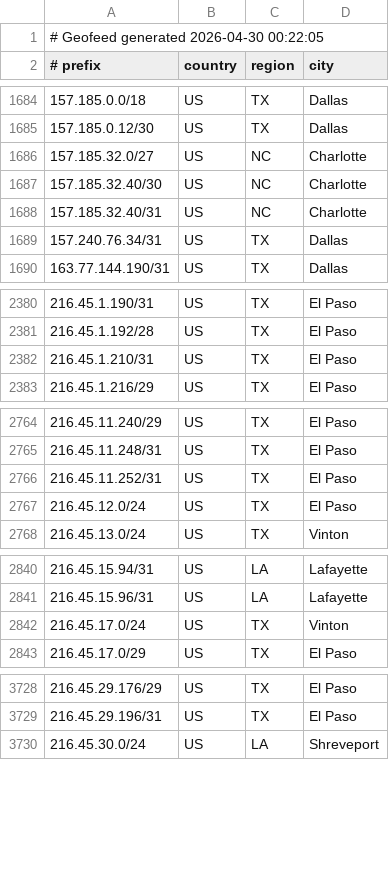
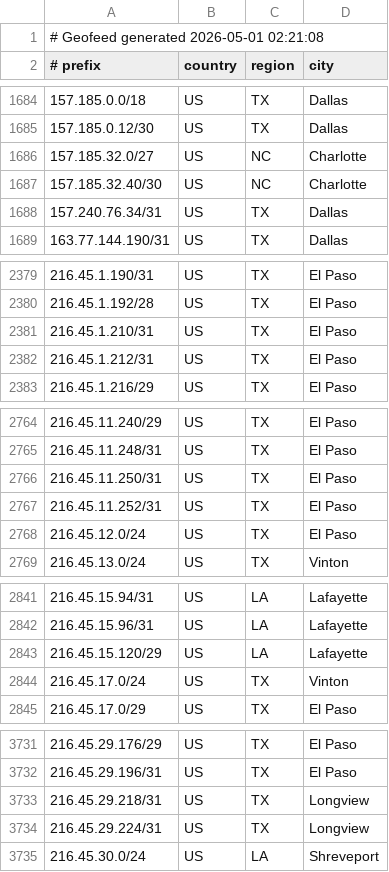
Before and after one commit to conterranae/geofeed, a CSV file: geofeed.csv, drawn as a sheet; only a part is shown, gaps mark what is left out; the diff covers the shown part only.

Commit message:
Update geofeed - 2026-05-01 02:22:39

```diff
--- a/geofeed.csv
+++ b/geofeed.csv
@@ -1,2 +1,2 @@
-# Geofeed generated 2026-04-30 00:22:05
+# Geofeed generated 2026-05-01 02:21:08
 # prefix,country,region,city
@@ -1687,3 +1687,2 @@
 157.185.32.40/30,US,NC,Charlotte
-157.185.32.40/31,US,NC,Charlotte
 157.240.76.34/31,US,TX,Dallas
@@ -2382,2 +2381,3 @@
 216.45.1.210/31,US,TX,El Paso
+216.45.1.212/31,US,TX,El Paso
 216.45.1.216/29,US,TX,El Paso
@@ -2765,2 +2765,3 @@
 216.45.11.248/31,US,TX,El Paso
+216.45.11.250/31,US,TX,El Paso
 216.45.11.252/31,US,TX,El Paso
@@ -2841,2 +2842,3 @@
 216.45.15.96/31,US,LA,Lafayette
+216.45.15.120/29,US,LA,Lafayette
 216.45.17.0/24,US,TX,Vinton
@@ -3729,2 +3732,4 @@
 216.45.29.196/31,US,TX,El Paso
+216.45.29.218/31,US,TX,Longview
+216.45.29.224/31,US,TX,Longview
 216.45.30.0/24,US,LA,Shreveport
```
Also changed, not shown: 1 added row and 4 edited cells elsewhere in this file.
